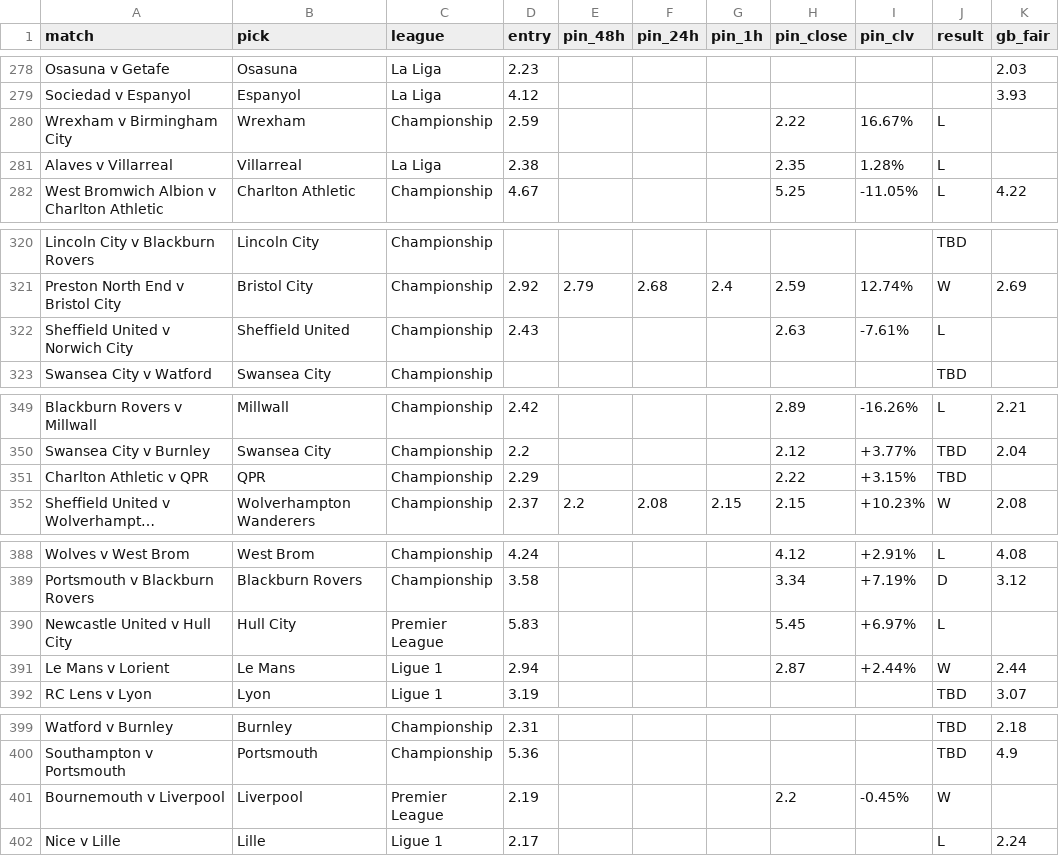
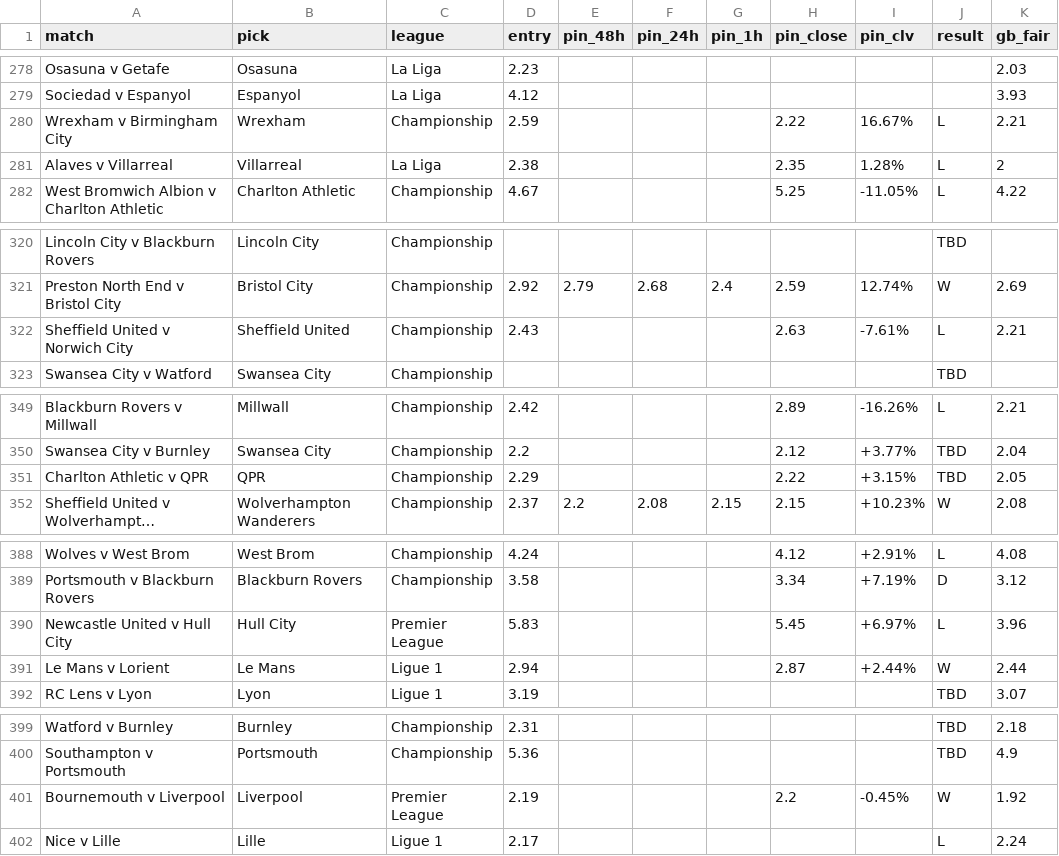
Before and after one commit to Rodzzinho/gamebreaker-clv-proof, a CSV file: pinnacle_clv_drift.csv, drawn as a sheet; only a part is shown, gaps mark what is left out; long unchanged cells end in …; the diff covers the shown part only; the diff names each change by its address in the sheet, - before the commit and + after, or states it on an @@ line.

```diff
--- a/pinnacle_clv_drift.csv
+++ b/pinnacle_clv_drift.csv
-K280 (gb_fair): (empty)
+K280 (gb_fair): 2.21
-K281 (gb_fair): (empty)
+K281 (gb_fair): 2
-K322 (gb_fair): (empty)
+K322 (gb_fair): 2.21
-K351 (gb_fair): (empty)
+K351 (gb_fair): 2.05
-K390 (gb_fair): (empty)
+K390 (gb_fair): 3.96
-K401 (gb_fair): (empty)
+K401 (gb_fair): 1.92
```
Also changed, not shown: 23 edited cells elsewhere in this file.
